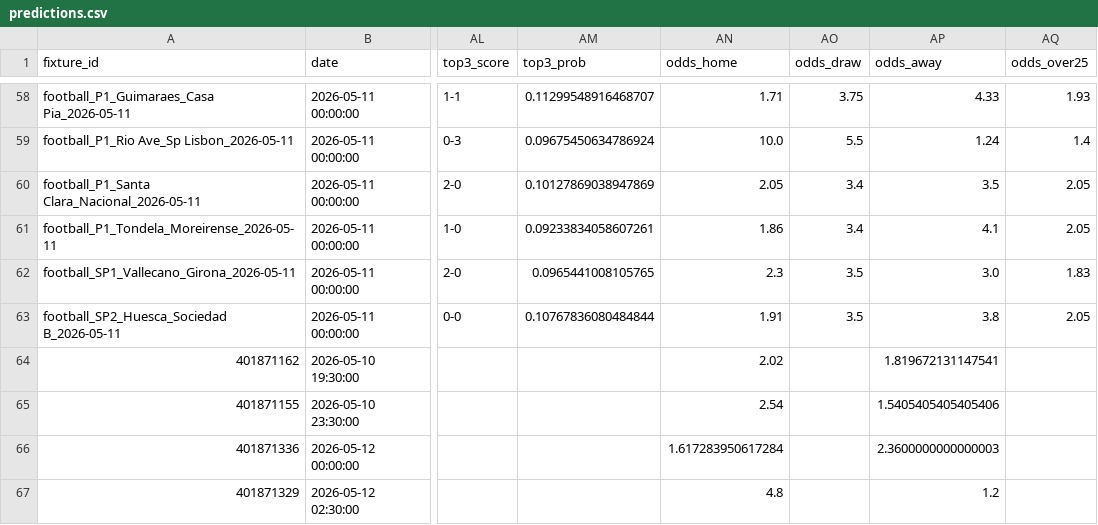
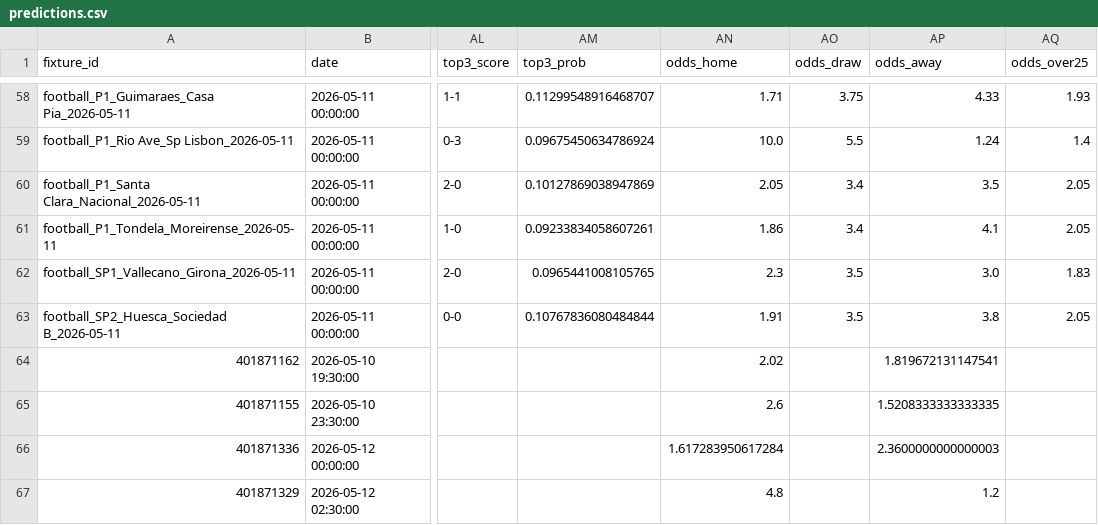
Before and after one commit to edmundped/football_predictor, a CSV file: docs/predictions.csv, drawn as a sheet; only a part is shown, gaps mark what is left out; the diff names each change by its address in the sheet, - before the commit and + after, or states it on an @@ line.

```diff
--- a/docs/predictions.csv
+++ b/docs/predictions.csv
-AN65 (odds_home): 2.54
+AN65 (odds_home): 2.6
-AP65 (odds_away): 1.5405405405405406
+AP65 (odds_away): 1.5208333333333335
```
Also changed, not shown: data/prediction_history.csv, 1 other file.
